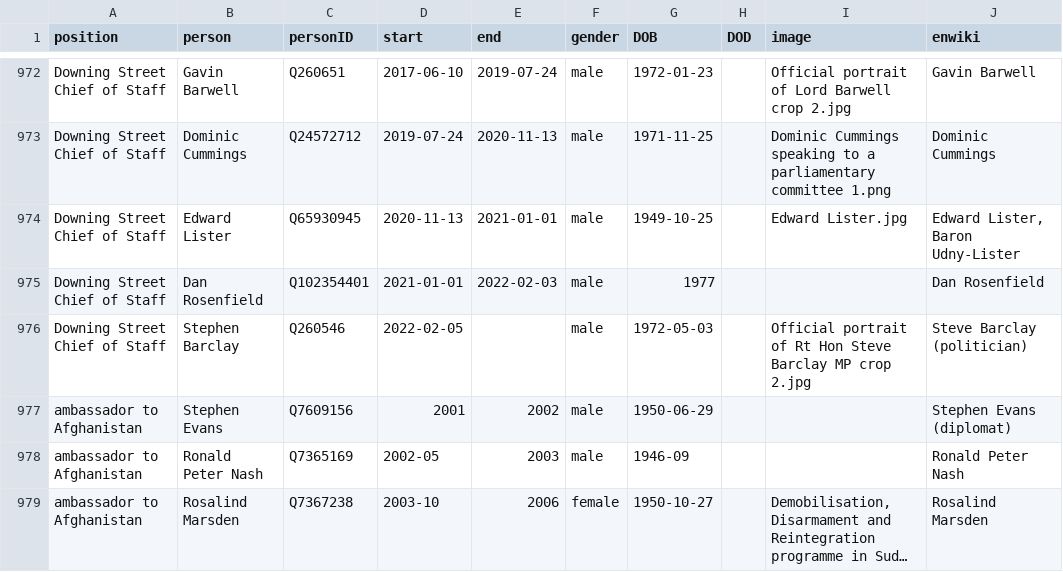
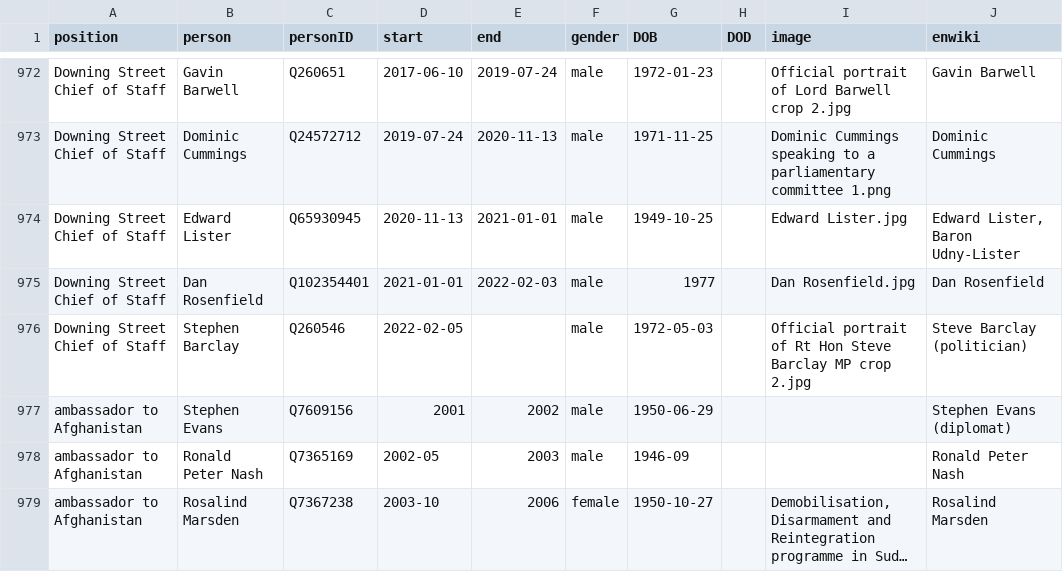
Before and after one commit to every-politician-scrapers/united-kingdom-cabinet, a CSV file: html/holders21.csv, drawn as a sheet; only a part is shown, gaps mark what is left out; long unchanged cells end in ….

Commit message:
PCB update

```diff
--- a/html/holders21.csv
+++ b/html/holders21.csv
@@ -974,3 +974,3 @@ Downing Street Chief of Staff,Dominic Cummings,Q24572712,2019-07-24,2020-11-13,m
 Downing Street Chief of Staff,Edward Lister,Q65930945,2020-11-13,2021-01-01,male,1949-10-25,,Edward Lister.jpg,"Edward Lister, Baron Udny-Lister"
-Downing Street Chief of Staff,Dan Rosenfield,Q102354401,2021-01-01,2022-02-03,male,1977,,,Dan Rosenfield
+Downing Street Chief of Staff,Dan Rosenfield,Q102354401,2021-01-01,2022-02-03,male,1977,,Dan Rosenfield.jpg,Dan Rosenfield
 Downing Street Chief of Staff,Stephen Barclay,Q260546,2022-02-05,,male,1972-05-03,,Official portrait of Rt Hon Steve Barclay MP crop 2.jpg,Steve Barclay (politician)
```
